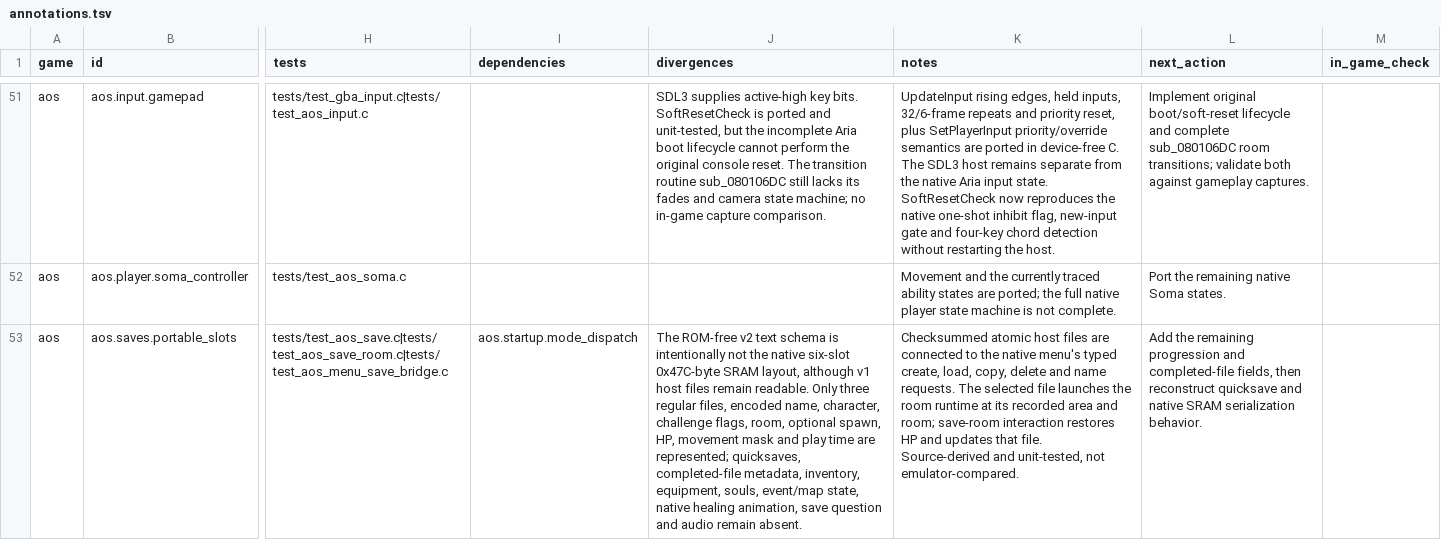
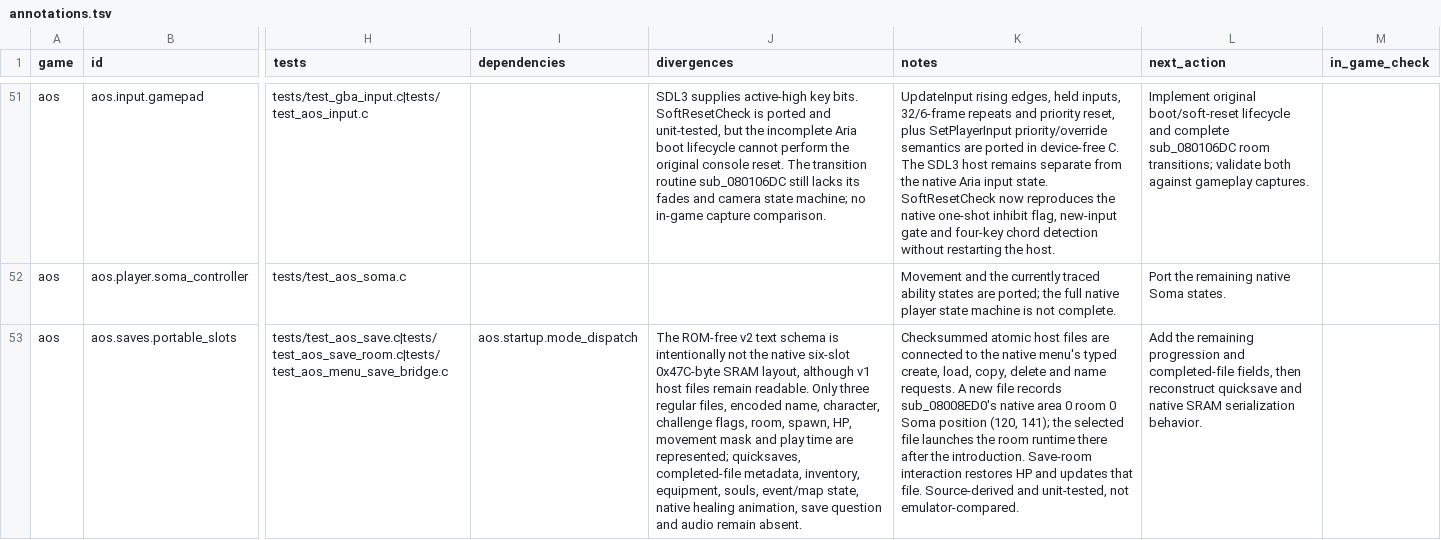
Before and after one commit to wozt/metroidvania, a TSV file: data/native_parity/annotations.tsv, drawn as a sheet; only a part is shown, gaps mark what is left out; the diff covers the shown part only; the diff names each change by its address in the sheet, - before the commit and + after, or states it on an @@ line.

Commit message:
Port Aria opening introduction controller

```diff
--- a/data/native_parity/annotations.tsv
+++ b/data/native_parity/annotations.tsv
-J53 (divergences): …flags, room, optional spawn, HP,…
+J53 (divergences): …flags, room, spawn, HP,…
-K53 (notes): …name requests. The selected file launches the room runtime at its recorded area and room; save-room interaction restores…
+K53 (notes): …name requests. A new file records sub_08008ED0's native area 0 room 0 Soma position (120, 141); the selected file launches the room runtime there after the introduction. Save-room interaction restores…
```
Also changed, not shown: 1 added row and 8 edited cells elsewhere in this file, data/dashboard/features.tsv, data/native_parity/aos_unassigned_routines.tsv, 19 other files.
